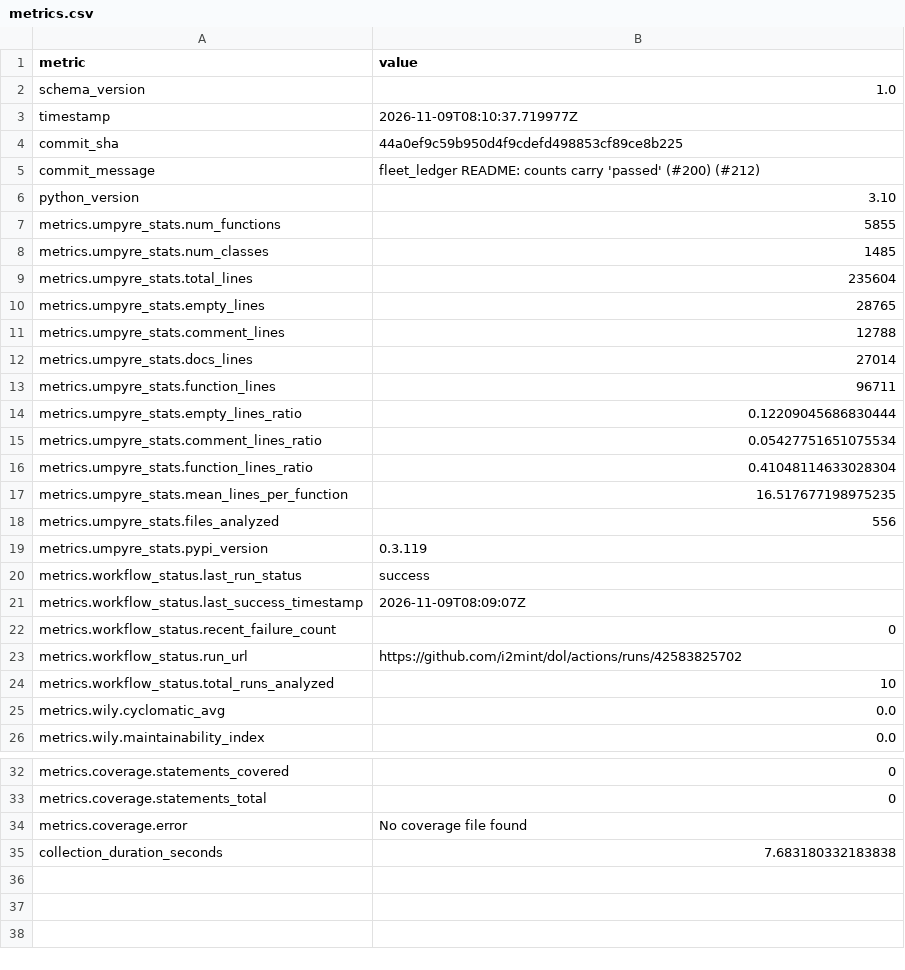
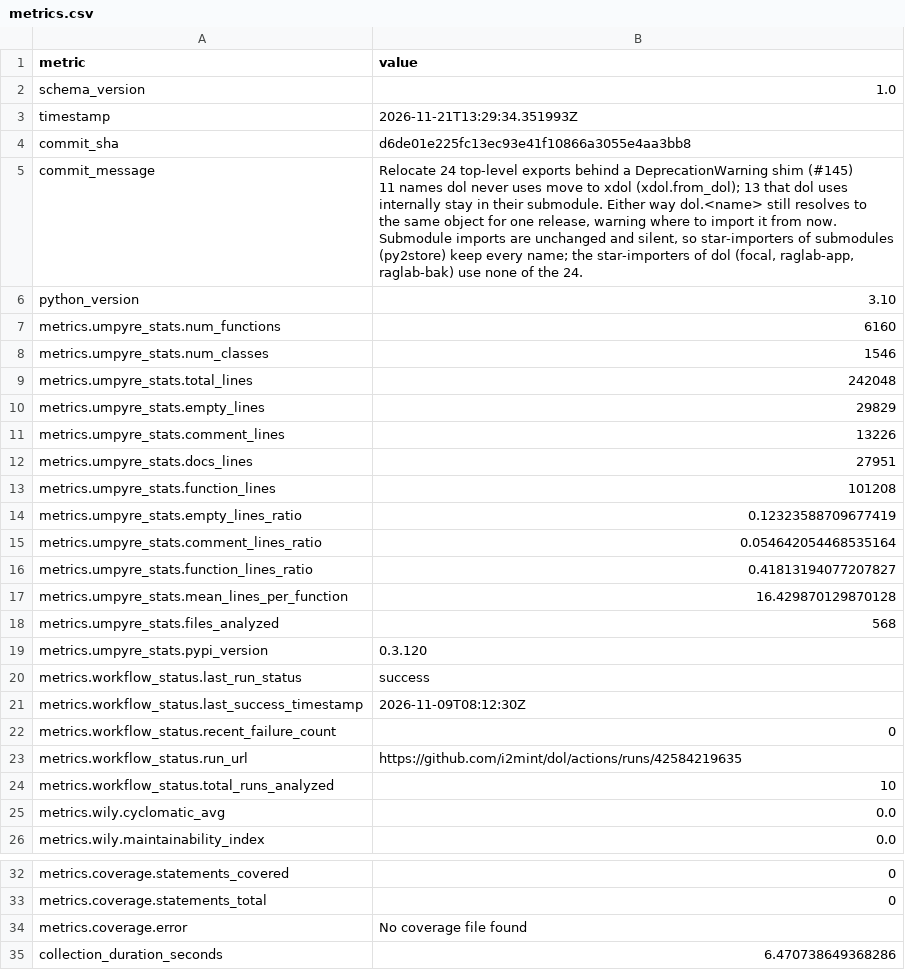
Before and after one commit to i2mint/dol, a CSV file: metrics.csv, drawn as a sheet; only a part is shown, gaps mark what is left out.

Commit message:
Update metrics for d6de01e

```diff
--- a/metrics.csv
+++ b/metrics.csv
@@ -2,23 +2,30 @@ metric,value
 schema_version,1.0
-timestamp,2026-11-09T08:10:37.719977Z
-commit_sha,44a0ef9c59b950d4f9cdefd498853cf89ce8b225
-commit_message,fleet_ledger README: counts carry 'passed' (#200) (#212)
+timestamp,2026-11-21T13:29:34.351993Z
+commit_sha,d6de01e225fc13ec93e41f10866a3055e4aa3bb8
+commit_message,"Relocate 24 top-level exports behind a DeprecationWarning shim (#145)
+
+11 names dol never uses move to xdol (xdol.from_dol); 13 that dol uses
+internally stay in their submodule. Either way dol.<name> still resolves to
+the same object for one release, warning where to import it from now.
+Submodule imports are unchanged and silent, so star-importers of submodules
+(py2store) keep every name; the star-importers of dol (focal, raglab-app,
+raglab-bak) use none of the 24."
 python_version,3.10
-metrics.umpyre_stats.num_functions,5855
-metrics.umpyre_stats.num_classes,1485
-metrics.umpyre_stats.total_lines,235604
-metrics.umpyre_stats.empty_lines,28765
-metrics.umpyre_stats.comment_lines,12788
-metrics.umpyre_stats.docs_lines,27014
-metrics.umpyre_stats.function_lines,96711
-metrics.umpyre_stats.empty_lines_ratio,0.12209045686830444
-metrics.umpyre_stats.comment_lines_ratio,0.05427751651075534
-metrics.umpyre_stats.function_lines_ratio,0.41048114633028304
-metrics.umpyre_stats.mean_lines_per_function,16.517677198975235
-metrics.umpyre_stats.files_analyzed,556
-metrics.umpyre_stats.pypi_version,0.3.119
+metrics.umpyre_stats.num_functions,6160
+metrics.umpyre_stats.num_classes,1546
+metrics.umpyre_stats.total_lines,242048
+metrics.umpyre_stats.empty_lines,29829
+metrics.umpyre_stats.comment_lines,13226
+metrics.umpyre_stats.docs_lines,27951
+metrics.umpyre_stats.function_lines,101208
+metrics.umpyre_stats.empty_lines_ratio,0.12323588709677419
+metrics.umpyre_stats.comment_lines_ratio,0.054642054468535164
+metrics.umpyre_stats.function_lines_ratio,0.41813194077207827
+metrics.umpyre_stats.mean_lines_per_function,16.429870129870128
+metrics.umpyre_stats.files_analyzed,568
+metrics.umpyre_stats.pypi_version,0.3.120
 metrics.workflow_status.last_run_status,success
-metrics.workflow_status.last_success_timestamp,2026-11-09T08:09:07Z
+metrics.workflow_status.last_success_timestamp,2026-11-09T08:12:30Z
 metrics.workflow_status.recent_failure_count,0
-metrics.workflow_status.run_url,https://github.com/i2mint/dol/actions/runs/42583825702
+metrics.workflow_status.run_url,https://github.com/i2mint/dol/actions/runs/42584219635
 metrics.workflow_status.total_runs_analyzed,10
@@ -38,2 +45,2 @@ metrics.coverage.statements_total,0
 metrics.coverage.error,No coverage file found
-collection_duration_seconds,7.683180332183838
+collection_duration_seconds,6.470738649368286
```
Also changed, not shown: 2 other files.
